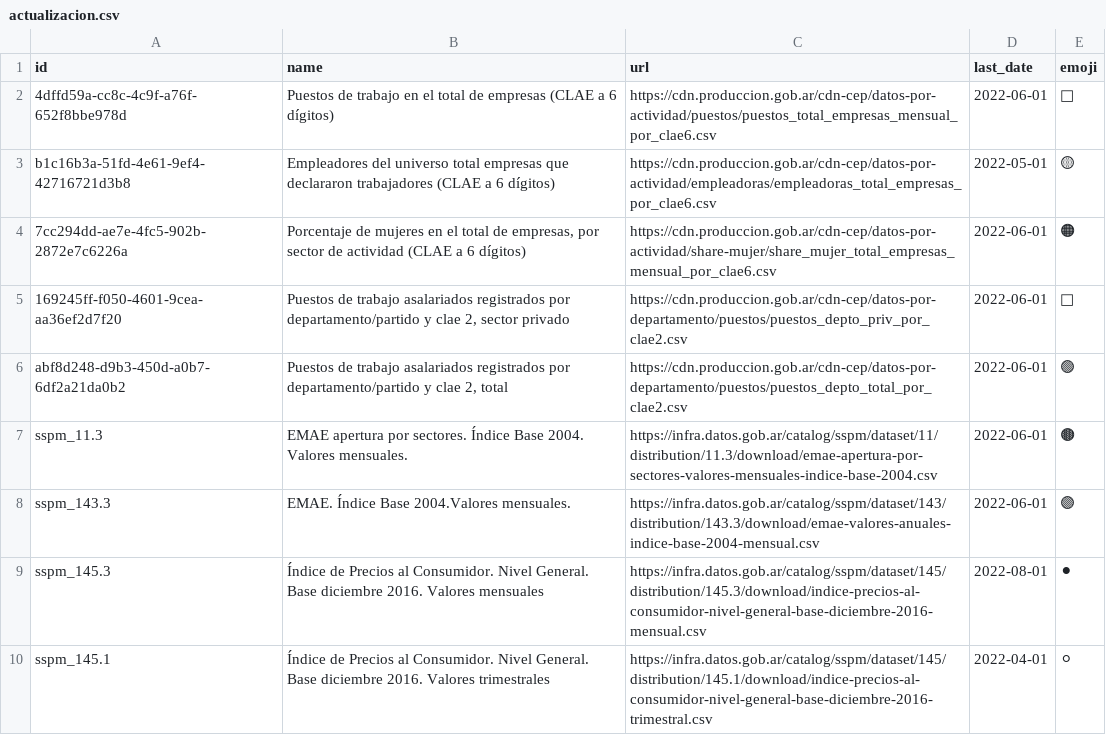
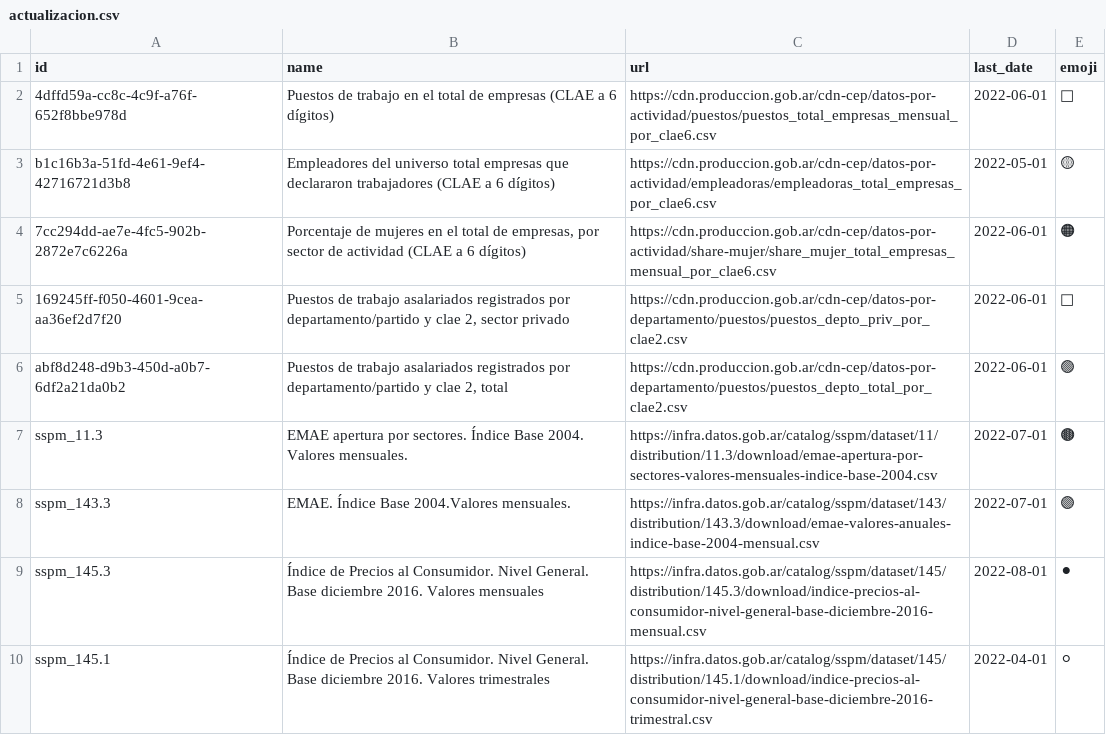
Before and after one commit to dnme-minturdep/sintIA_consultas, a CSV file: 01-rscript/actualizacion.csv, drawn as a sheet.

```diff
--- a/01-rscript/actualizacion.csv
+++ b/01-rscript/actualizacion.csv
@@ -6,4 +6,4 @@ b1c16b3a-51fd-4e61-9ef4-42716721d3b8,Empleadores del universo total empresas que
 abf8d248-d9b3-450d-a0b7-6df2a21da0b2,"Puestos de trabajo asalariados registrados por departamento/partido y clae 2, total",https://cdn.produccion.gob.ar/cdn-cep/datos-por-departamento/puestos/puestos_depto_total_por_clae2.csv,2022-06-01,🟢
-sspm_11.3,EMAE apertura por sectores. Índice Base 2004. Valores mensuales.,https://infra.datos.gob.ar/catalog/sspm/dataset/11/distribution/11.3/download/emae-apertura-por-sectores-valores-mensuales-indice-base-2004.csv,2022-06-01,🟤
-sspm_143.3,EMAE. Índice Base 2004.Valores mensuales.,https://infra.datos.gob.ar/catalog/sspm/dataset/143/distribution/143.3/download/emae-valores-anuales-indice-base-2004-mensual.csv,2022-06-01,🟣
+sspm_11.3,EMAE apertura por sectores. Índice Base 2004. Valores mensuales.,https://infra.datos.gob.ar/catalog/sspm/dataset/11/distribution/11.3/download/emae-apertura-por-sectores-valores-mensuales-indice-base-2004.csv,2022-07-01,🟤
+sspm_143.3,EMAE. Índice Base 2004.Valores mensuales.,https://infra.datos.gob.ar/catalog/sspm/dataset/143/distribution/143.3/download/emae-valores-anuales-indice-base-2004-mensual.csv,2022-07-01,🟣
 sspm_145.3,Índice de Precios al Consumidor. Nivel General. Base diciembre 2016. Valores mensuales,https://infra.datos.gob.ar/catalog/sspm/dataset/145/distribution/145.3/download/indice-precios-al-consumidor-nivel-general-base-diciembre-2016-mensual.csv,2022-08-01,⚫
```
